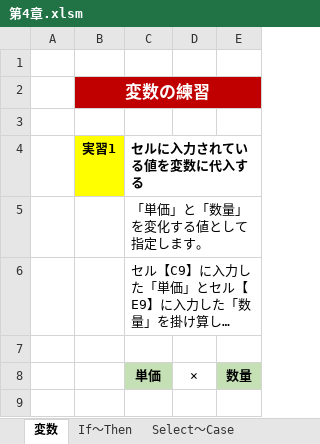
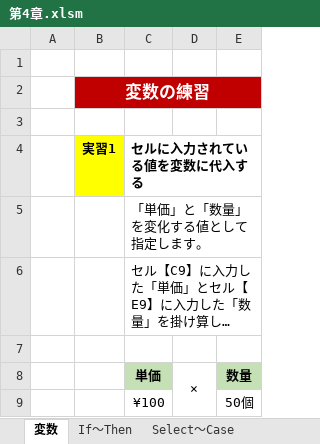
Before and after one commit to tayoon/SaleData-VBA, an Excel workbook: Excel2016マクロVBA/第4章.xlsm, sheet 変数, drawn as a sheet; long unchanged cells end in …; values as stored, in another font and other column widths than the file's, no borders; charts and pictures not drawn; the diff names each change by its address in the sheet, - before the commit and + after, or states it on an @@ line.

```diff
--- a/Excel2016マクロVBA/第4章.xlsm (sheet 変数)
+++ b/Excel2016マクロVBA/第4章.xlsm (sheet 変数)
+D8:D9 merged
+row 9:  |  | ¥100 |  | 50個
```
Also changed, not shown: sheet For～Next, other sheet tabs, charts or pictures, Excel2016マクロVBA/第3章.xlsm, 1 other file.
